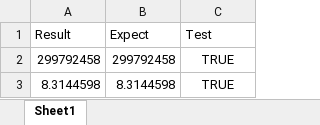
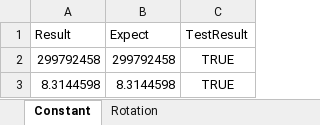
Before and after one commit to complex-alpha/SciExcel, an Excel workbook: excel/Book4Test.xlsm, sheet Constant, drawn as a sheet; values as stored, in another font and other column widths than the file's, no borders; the diff names each change by its address in the sheet, - before the commit and + after, or states it on an @@ line.

```diff
--- a/excel/Book4Test.xlsm (sheet Constant)
+++ b/excel/Book4Test.xlsm (sheet Constant)
-sheet tab: Sheet1
+sheet tab: Constant
+sheet tab: Rotation
-C1: Test
+C1: TestResult
```
Also changed, not shown: charts or pictures, 1 other file.
